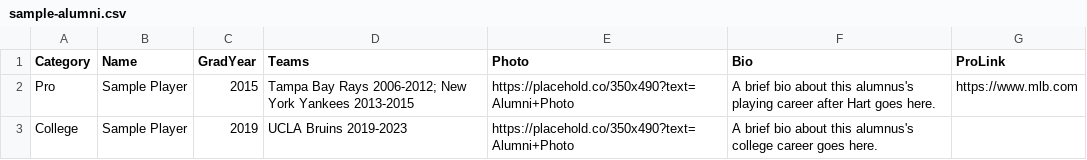
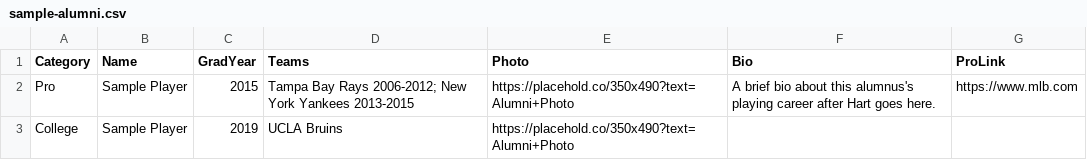
Before and after one commit to PopCalendar/HartHawks, a CSV file: data/sample-alumni.csv, drawn as a sheet.

```diff
--- a/data/sample-alumni.csv
+++ b/data/sample-alumni.csv
@@ -2,2 +2,2 @@ Category,Name,GradYear,Teams,Photo,Bio,ProLink
 Pro,Sample Player,2015,Tampa Bay Rays 2006-2012; New York Yankees 2013-2015,https://placehold.co/350x490?text=Alumni+Photo,A brief bio about this alumnus's playing career after Hart goes here.,https://www.mlb.com
-College,Sample Player,2019,UCLA Bruins 2019-2023,https://placehold.co/350x490?text=Alumni+Photo,A brief bio about this alumnus's college career goes here.,
+College,Sample Player,2019,UCLA Bruins,https://placehold.co/350x490?text=Alumni+Photo,,
```
Also changed, not shown: 3 other files.
